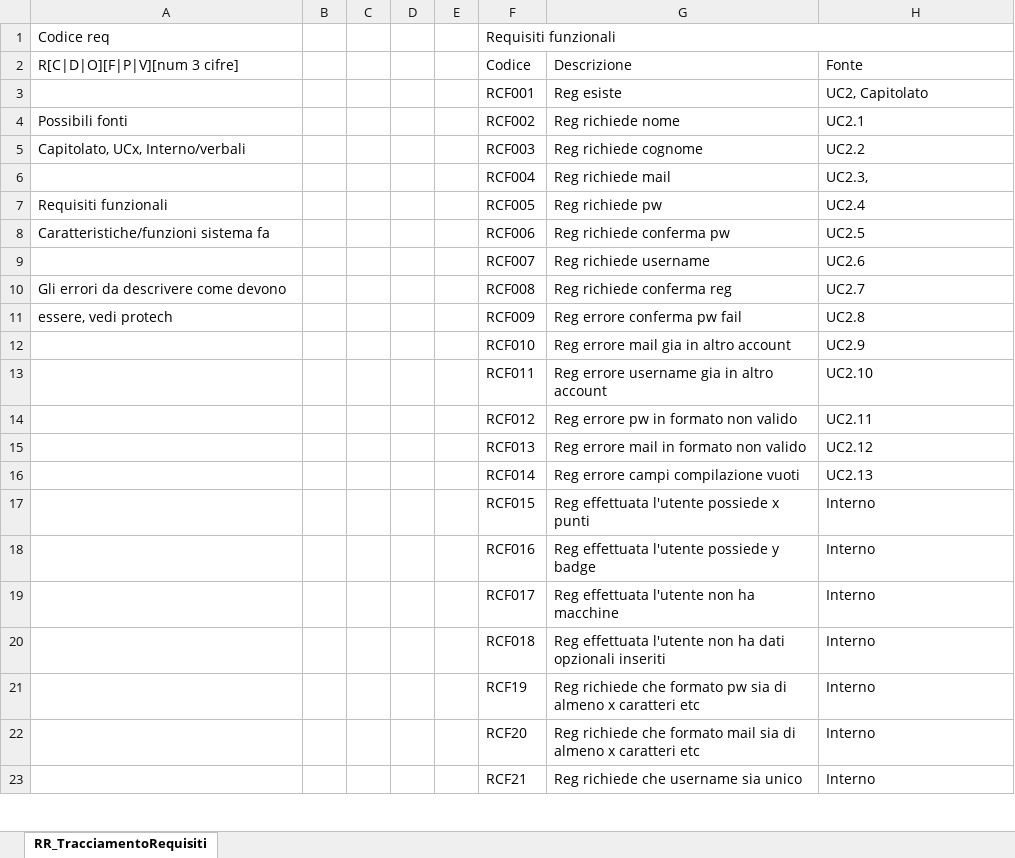
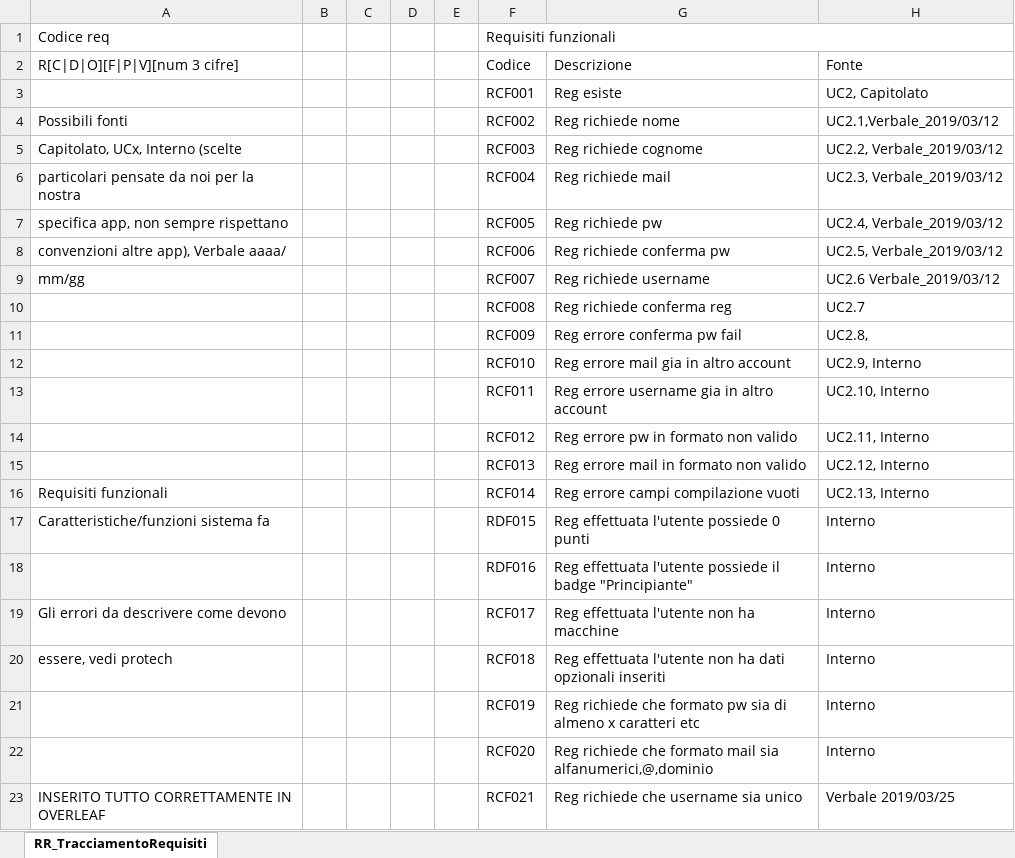
Before and after one commit to SweCyber13/P2PCS-frontend, an Excel workbook: Tracciamento_requisiti.xlsx, sheet RR_TracciamentoRequisiti, drawn as a sheet; only a part is shown; values as stored, in another font and other column widths than the file's, no cell formats; removed rows and columns are numbered as before the commit, all else as after; the diff covers the shown part only; the diff names each change by its address in the sheet, - before the commit and + after, or states it on an @@ line.

Commit message:
versione aggiornata requisiti, finiti tutti

```diff
--- a/Tracciamento_requisiti.xlsx (sheet RR_TracciamentoRequisiti)
+++ b/Tracciamento_requisiti.xlsx (sheet RR_TracciamentoRequisiti)
-H4: UC2.1
+H4: UC2.1,Verbale_2019/03/12
-A5 (Codice req): Capitolato, UCx, Interno/verbali
+A5 (Codice req): Capitolato, UCx, Interno (scelte
-H5: UC2.2
+H5: UC2.2, Verbale_2019/03/12
-A6 (Codice req): (empty)
+A6 (Codice req): particolari pensate da noi per la nostra
-H6: UC2.3,
+H6: UC2.3, Verbale_2019/03/12
-A7 (Codice req): Requisiti funzionali
+A7 (Codice req): specifica app, non sempre rispettano
-H7: UC2.4
+H7: UC2.4, Verbale_2019/03/12
-A8 (Codice req): Caratteristiche/funzioni sistema fa
+A8 (Codice req): convenzioni altre app), Verbale aaaa/
-H8: UC2.5
+H8: UC2.5, Verbale_2019/03/12
-A9 (Codice req): (empty)
+A9 (Codice req): mm/gg
-H9: UC2.6
+H9: UC2.6 Verbale_2019/03/12
-A10 (Codice req): Gli errori da descrivere come devono
+A10 (Codice req): (empty)
-A11 (Codice req): essere, vedi protech
+A11 (Codice req): (empty)
-H11: UC2.8
+H11: UC2.8,
-H12: UC2.9
+H12: UC2.9, Interno
-H13: UC2.10
+H13: UC2.10, Interno
-H14: UC2.11
+H14: UC2.11, Interno
-H15: UC2.12
+H15: UC2.12, Interno
-A16 (Codice req): (empty)
+A16 (Codice req): Requisiti funzionali
-H16: UC2.13
+H16: UC2.13, Interno
-A17 (Codice req): (empty)
+A17 (Codice req): Caratteristiche/funzioni sistema fa
-F17 (Requisiti funzionali): RCF015
+F17 (Requisiti funzionali): RDF015
-G17: Reg effettuata l'utente possiede x punti
+G17: Reg effettuata l'utente possiede 0 punti
-F18 (Requisiti funzionali): RCF016
+F18 (Requisiti funzionali): RDF016
-G18: …l'utente possiede y badge
+G18: …l'utente possiede il badge "Principiante"
-A19 (Codice req): (empty)
+A19 (Codice req): Gli errori da descrivere come devono
-A20 (Codice req): (empty)
+A20 (Codice req): essere, vedi protech
-F21 (Requisiti funzionali): RCF19
+F21 (Requisiti funzionali): RCF019
-F22 (Requisiti funzionali): RCF20
+F22 (Requisiti funzionali): RCF020
-G22: …mail sia di almeno x caratteri etc
+G22: …mail sia alfanumerici,@,dominio
-row 23:  |  |  |  |  | RCF21 | Reg richiede che username sia unico | Interno
+row 23: INSERITO TUTTO CORRETTAMENTE IN OVERLEAF |  |  |  |  | RCF021 | Reg richiede che username sia unico | Verbale 2019/03/25
```
Also changed, not shown: 10 added rows, 8 removed rows and 114 edited cells elsewhere in this sheet, cell formats.
